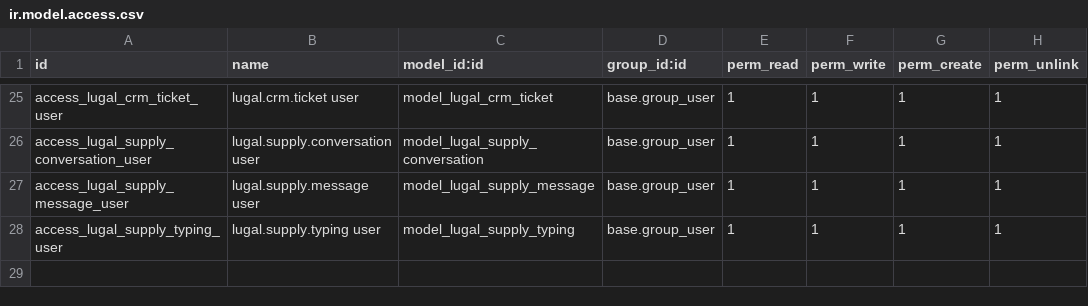
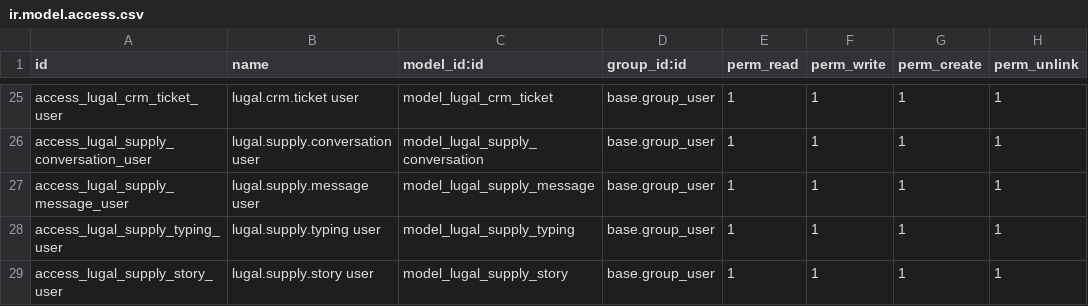
Before and after one commit to alhamza7/omarware, a CSV file: addons/lugal_crm/security/ir.model.access.csv, drawn as a sheet; only a part is shown, gaps mark what is left out.

```diff
--- a/addons/lugal_crm/security/ir.model.access.csv
+++ b/addons/lugal_crm/security/ir.model.access.csv
@@ -28 +28,2 @@ access_lugal_supply_message_user,lugal.supply.message user,model_lugal_supply_me
 access_lugal_supply_typing_user,lugal.supply.typing user,model_lugal_supply_typing,base.group_user,1,1,1,1
+access_lugal_supply_story_user,lugal.supply.story user,model_lugal_supply_story,base.group_user,1,1,1,1
```
Also changed, not shown: 3 other files.
